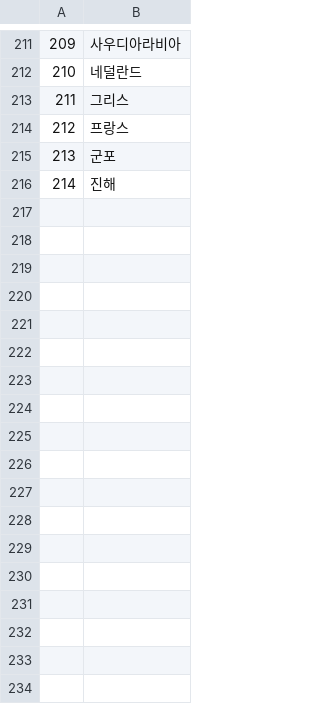
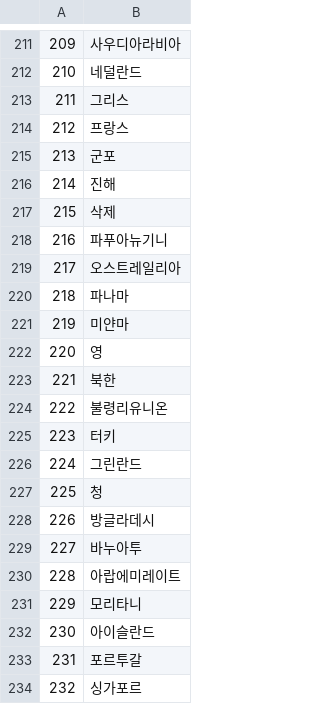
Before and after one commit to LUCI031/grocery_auction, a CSV file: cities.csv, drawn as a sheet; only a part is shown, gaps mark what is left out; the diff names each change by its address in the sheet, - before the commit and + after, or states it on an @@ line.

```diff
--- a/cities.csv
+++ b/cities.csv
+row 217: 215 | 삭제
+row 218: 216 | 파푸아뉴기니
+row 219: 217 | 오스트레일리아
+row 220: 218 | 파나마
+row 221: 219 | 미얀마
+row 222: 220 | 영
+row 223: 221 | 북한
+row 224: 222 | 불령리유니온
+row 225: 223 | 터키
+row 226: 224 | 그린란드
+row 227: 225 | 청
+row 228: 226 | 방글라데시
+row 229: 227 | 바누아투
+row 230: 228 | 아랍에미레이트
+row 231: 229 | 모리타니
+row 232: 230 | 아이슬란드
+row 233: 231 | 포르투갈
+row 234: 232 | 싱가포르
```
Also changed, not shown: 6 other files.
